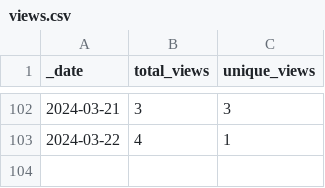
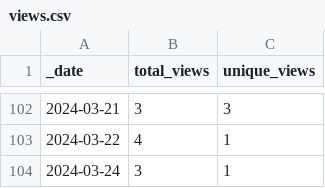
Before and after one commit to jenniferstruthers1-nhs/Traffic_checker, a CSV file: traffic/views.csv, drawn as a sheet; only a part is shown, gaps mark what is left out; the diff names each change by its address in the sheet, - before the commit and + after, or states it on an @@ line.

Commit message:
GitHub traffic

```diff
--- a/traffic/views.csv
+++ b/traffic/views.csv
+row 104: 2024-03-24 | 3 | 1
```
Also changed, not shown: 1 other file.
